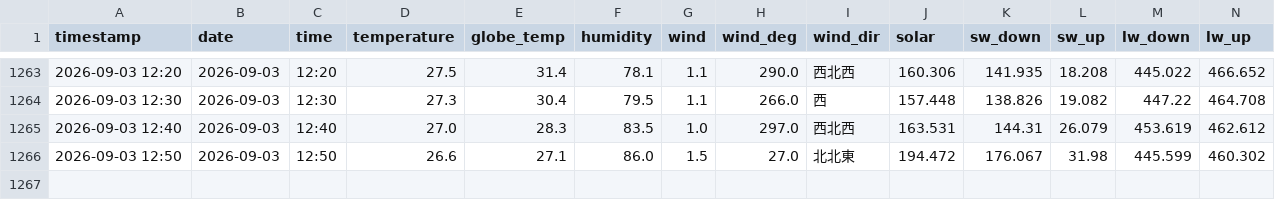
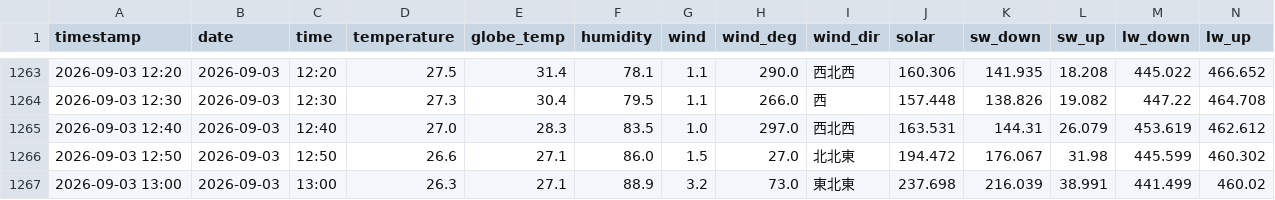
Before and after one commit to kaz0228/TokoCam_WeatherStation, a CSV file: history.csv, drawn as a sheet; only a part is shown, gaps mark what is left out; rows hold the shown columns only; the diff names each change by its address in the sheet, - before the commit and + after, or states it on an @@ line.

```diff
--- a/history.csv
+++ b/history.csv
+row 1267: 2026-09-03 13:00 | 2026-09-03 | 13:00 | 26.3 | 27.1 | 88.9 | 3.2 | 73.0 | 東北東 | 237.698 | 216.039 | 38.991 | 441.499 | 460.02
```
Also changed, not shown: 1 other file.
